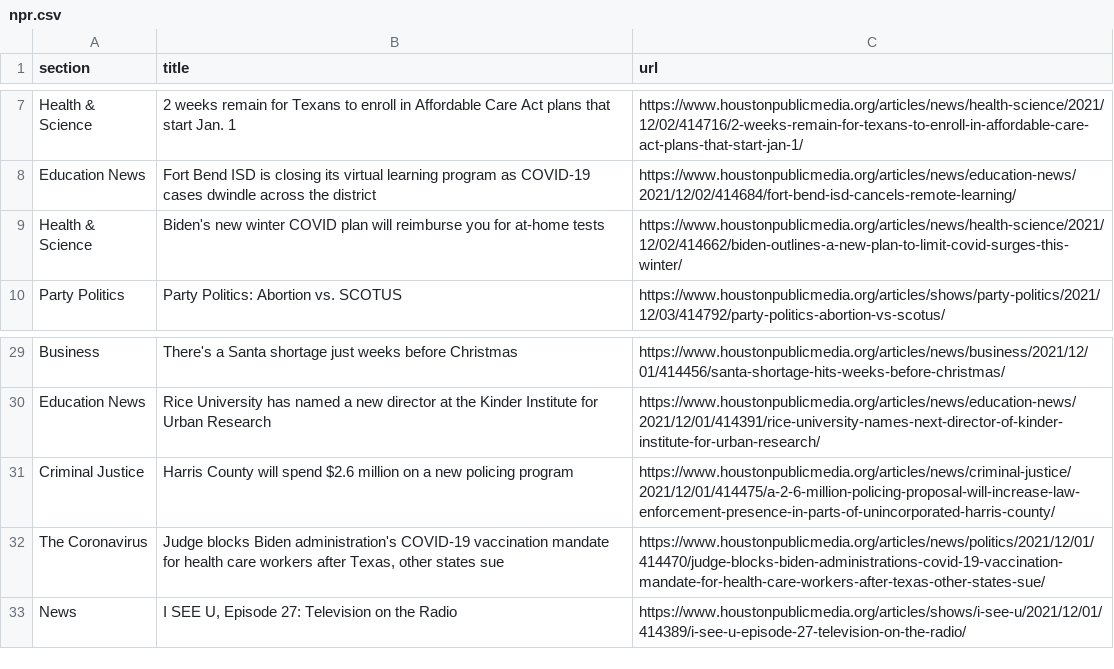
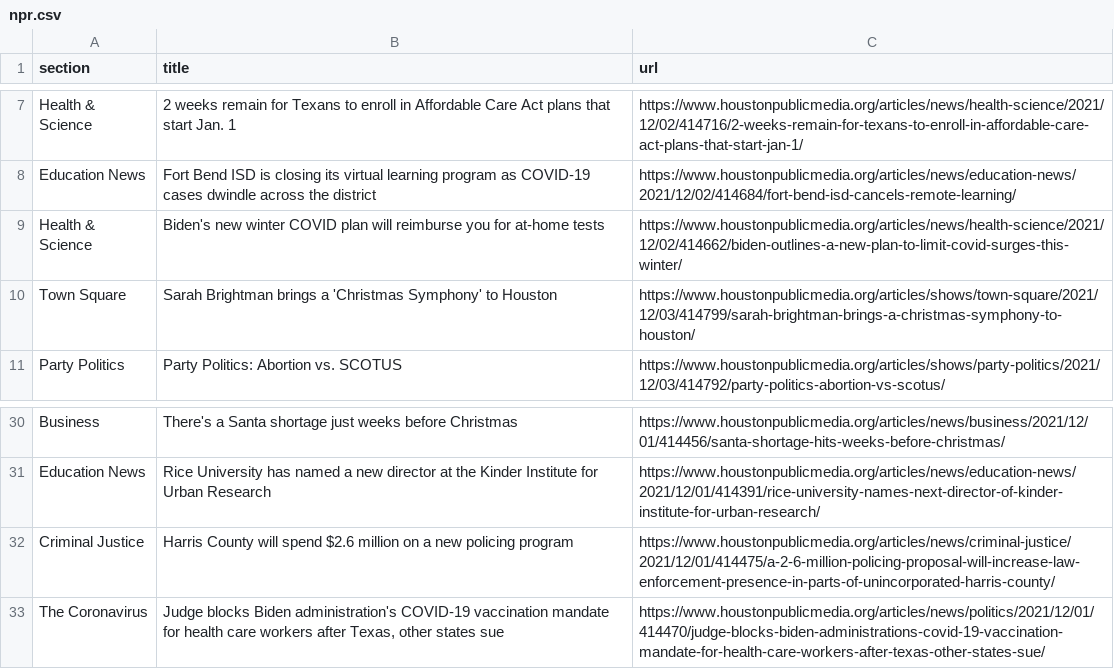
Before and after one commit to jmingram1/auto-scraper, a CSV file: npr.csv, drawn as a sheet; only a part is shown, gaps mark what is left out.

```diff
--- a/npr.csv
+++ b/npr.csv
@@ -9,2 +9,3 @@ Education News,Fort Bend ISD is closing its virtual learning program as COVID-19
 Health & Science,Biden's new winter COVID plan will reimburse you for at-home tests,https://www.houstonpublicmedia.org/articles/news/health-science/2021/12/02/414662/biden-outlines-a-new-plan-to-limit-covid-surges-this-winter/
+Town Square,Sarah Brightman brings a 'Christmas Symphony' to Houston,https://www.houstonpublicmedia.org/articles/shows/town-square/2021/12/03/414799/sarah-brightman-brings-a-christmas-symphony-to-houston/
 Party Politics,Party Politics: Abortion vs. SCOTUS,https://www.houstonpublicmedia.org/articles/shows/party-politics/2021/12/03/414792/party-politics-abortion-vs-scotus/
@@ -32,2 +33 @@ Criminal Justice,Harris County will spend $2.6 million on a new policing program
 The Coronavirus,"Judge blocks Biden administration's COVID-19 vaccination mandate for health care workers after Texas, other states sue",https://www.houstonpublicmedia.org/articles/news/politics/2021/12/01/414470/judge-blocks-biden-administrations-covid-19-vaccination-mandate-for-health-care-workers-after-texas-other-states-sue/
-News,"I SEE U, Episode 27: Television on the Radio",https://www.houstonpublicmedia.org/articles/shows/i-see-u/2021/12/01/414389/i-see-u-episode-27-television-on-the-radio/
```
